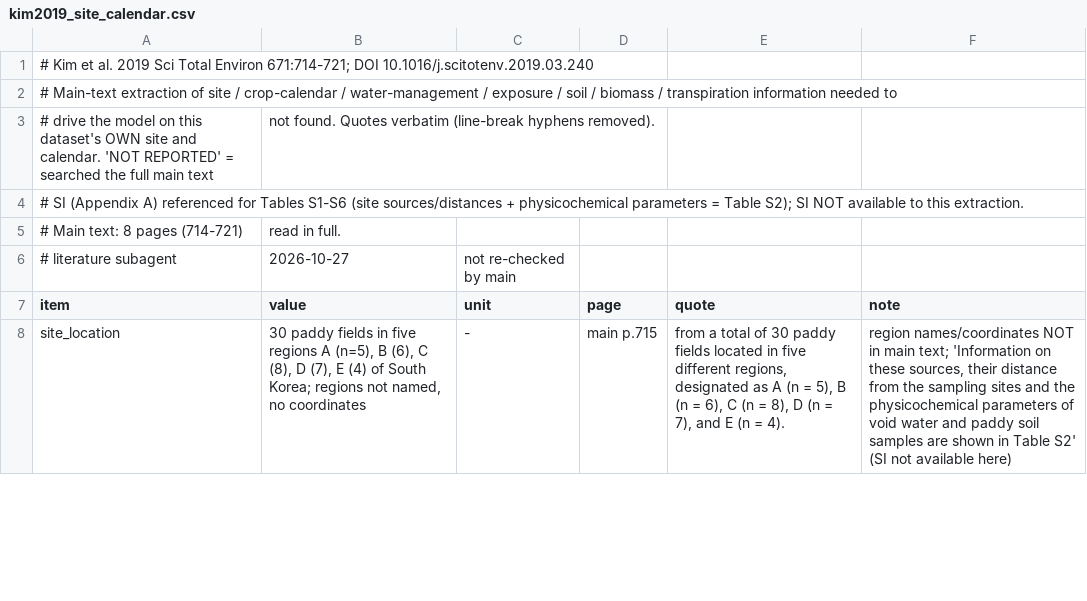
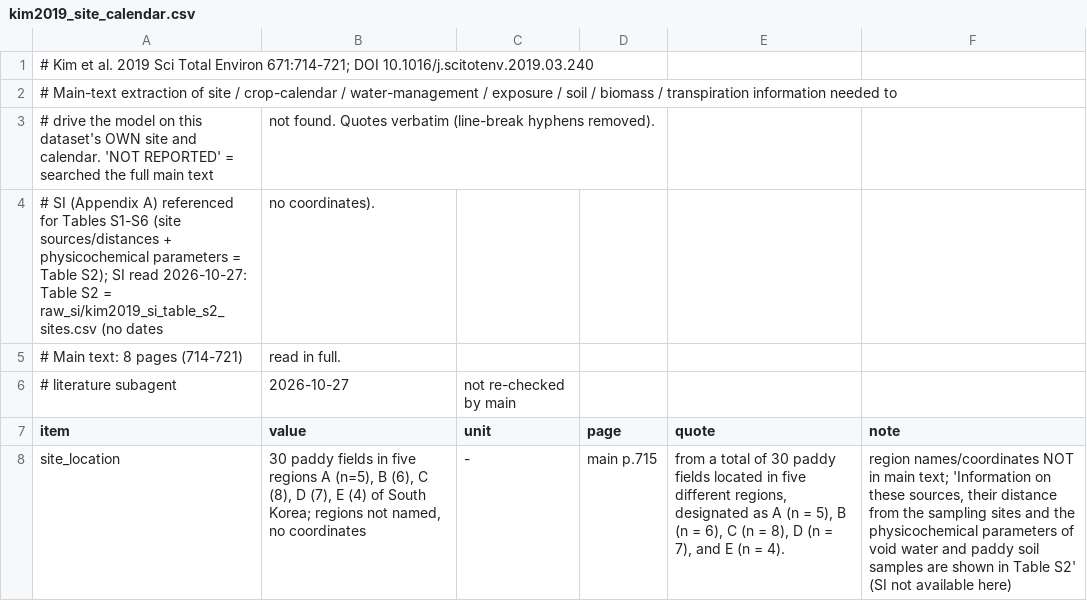
Before and after one commit to ccy5123/pfas-rice-model, a CSV file: docs/literature_db/raw_si/kim2019_site_calendar.csv, drawn as a sheet; only a part is shown.

```diff
--- a/docs/literature_db/raw_si/kim2019_site_calendar.csv
+++ b/docs/literature_db/raw_si/kim2019_site_calendar.csv
@@ -3,3 +3,3 @@
 #   drive the model on this dataset's OWN site and calendar. 'NOT REPORTED' = searched the full main text, not found. Quotes verbatim (line-break hyphens removed).
-# SI (Appendix A) referenced for Tables S1-S6 (site sources/distances + physicochemical parameters = Table S2); SI NOT available to this extraction.
+# SI (Appendix A) referenced for Tables S1-S6 (site sources/distances + physicochemical parameters = Table S2); SI read 2026-10-27: Table S2 = raw_si/kim2019_si_table_s2_sites.csv (no dates, no coordinates).
 # Main text: 8 pages (714-721), read in full.
```
Also changed, not shown: docs/literature_db/raw_si/felizeter2014_tscf.csv, docs/literature_db/raw_si/tang2026_doseresponse.csv, 9 other files.
